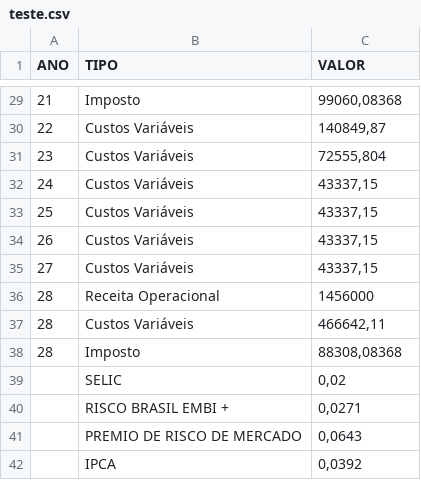
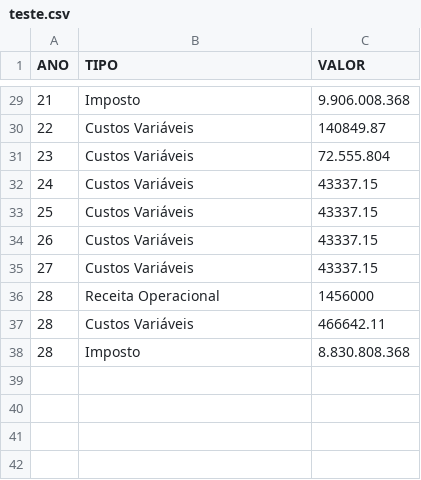
Before and after one commit to michelegeus/LCF5900, a CSV file: teste.csv, drawn as a sheet; only a part is shown, gaps mark what is left out; the diff covers the shown part only.

```diff
--- a/teste.csv
+++ b/teste.csv
@@ -29,14 +29,10 @@ ANO;TIPO;VALOR
-21;Imposto;99060,08368
-22;Custos Variáveis;140849,87
-23;Custos Variáveis;72555,804
-24;Custos Variáveis;43337,15
-25;Custos Variáveis;43337,15
-26;Custos Variáveis;43337,15
-27;Custos Variáveis;43337,15
+21;Imposto;9.906.008.368
+22;Custos Variáveis;140849.87
+23;Custos Variáveis;72.555.804
+24;Custos Variáveis;43337.15
+25;Custos Variáveis;43337.15
+26;Custos Variáveis;43337.15
+27;Custos Variáveis;43337.15
 28;Receita Operacional;1456000
-28;Custos Variáveis;466642,11
-28;Imposto;88308,08368
-;SELIC;0,02
-;RISCO BRASIL EMBI +;0,0271
-;PREMIO DE RISCO DE MERCADO;0,0643
-;IPCA;0,0392
+28;Custos Variáveis;466642.11
+28;Imposto;8.830.808.368
```
Also changed, not shown: 24 edited cells elsewhere in this file.
